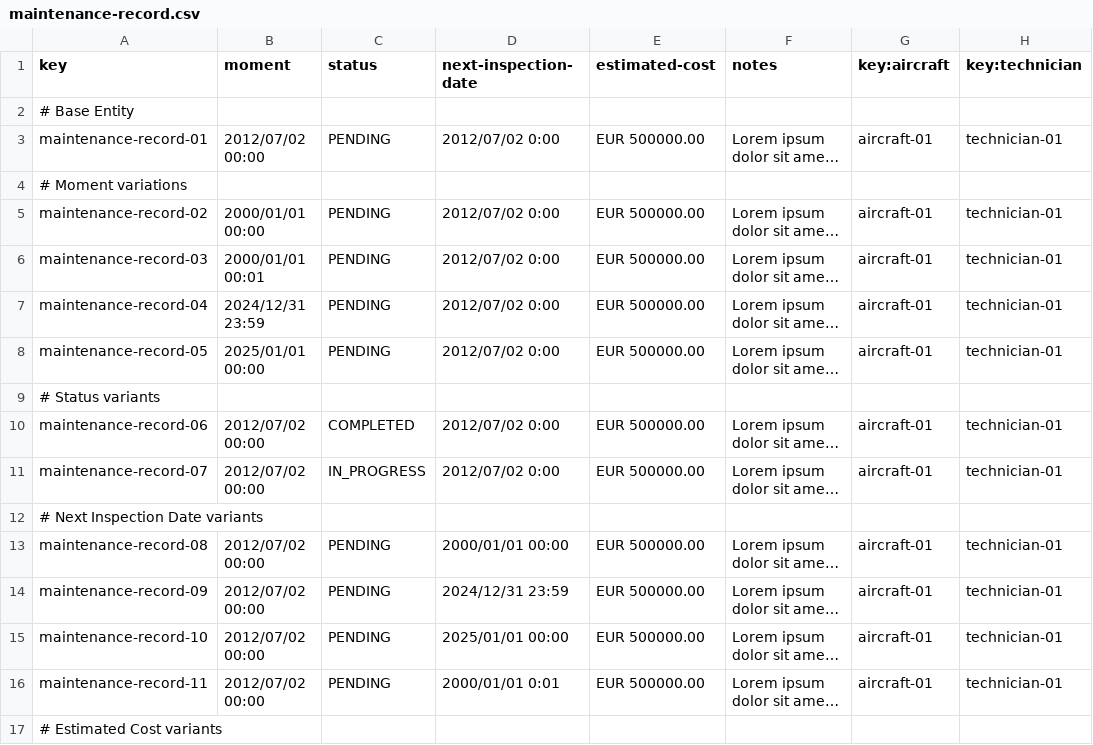
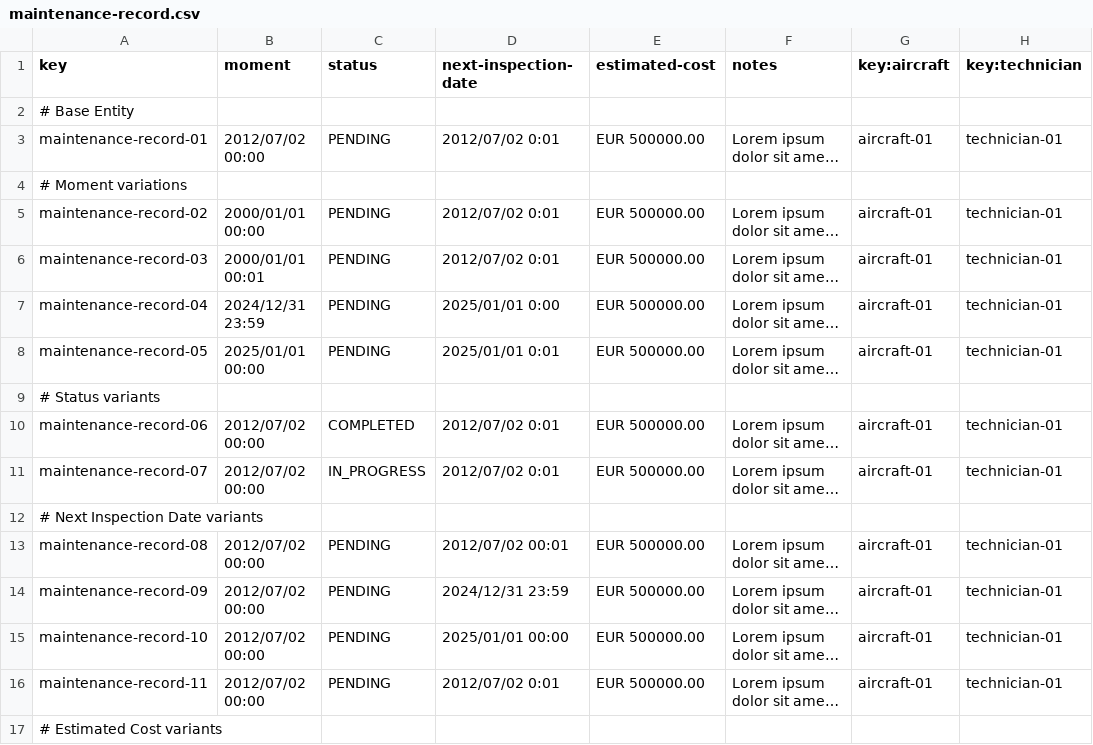
Before and after one commit to javiarellanoo/Acme-ANS, a CSV file: src/main/resources/WEB-INF/data/sample/maintenance-record.csv, drawn as a sheet; only a part is shown; long unchanged cells end in …; the diff covers the shown part only; the diff names each change by its address in the sheet, - before the commit and + after, or states it on an @@ line.

Commit message:
feat: add validation that next inspection date has to be after moment

```diff
--- a/src/main/resources/WEB-INF/data/sample/maintenance-record.csv
+++ b/src/main/resources/WEB-INF/data/sample/maintenance-record.csv
-D3 (next-inspection-date): 2012/07/02 0:00
+D3 (next-inspection-date): 2012/07/02 0:01
-D5:D6 (next-inspection-date): 2012/07/02 0:00
+D5:D6 (next-inspection-date): 2012/07/02 0:01
-D7 (next-inspection-date): 2012/07/02 0:00
+D7 (next-inspection-date): 2025/01/01 0:00
-D8 (next-inspection-date): 2012/07/02 0:00
+D8 (next-inspection-date): 2025/01/01 0:01
-D10:D11 (next-inspection-date): 2012/07/02 0:00
+D10:D11 (next-inspection-date): 2012/07/02 0:01
-D13 (next-inspection-date): 2000/01/01 00:00
+D13 (next-inspection-date): 2012/07/02 00:01
-D16 (next-inspection-date): 2000/01/01 0:01
+D16 (next-inspection-date): 2012/07/02 0:01
```
Also changed, not shown: 24 edited cells elsewhere in this file, 6 other files.
